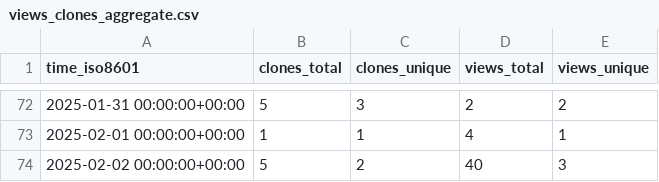
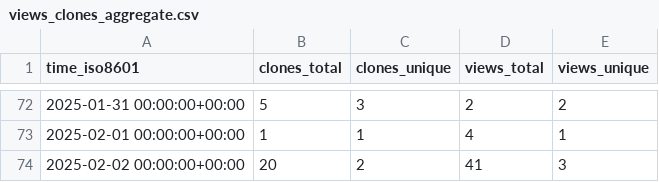
Before and after one commit to CTF-FlagFrenzy/challenges, a CSV file: CTF-FlagFrenzy/challenges/ghrs-data/views_clones_aggregate.csv, drawn as a sheet; only a part is shown, gaps mark what is left out.

```diff
--- a/CTF-FlagFrenzy/challenges/ghrs-data/views_clones_aggregate.csv
+++ b/CTF-FlagFrenzy/challenges/ghrs-data/views_clones_aggregate.csv
@@ -73,2 +73,2 @@ time_iso8601,clones_total,clones_unique,views_total,views_unique
 2025-02-01 00:00:00+00:00,1,1,4,1
-2025-02-02 00:00:00+00:00,5,2,40,3
+2025-02-02 00:00:00+00:00,20,2,41,3
```
Also changed, not shown: 1 other file.
